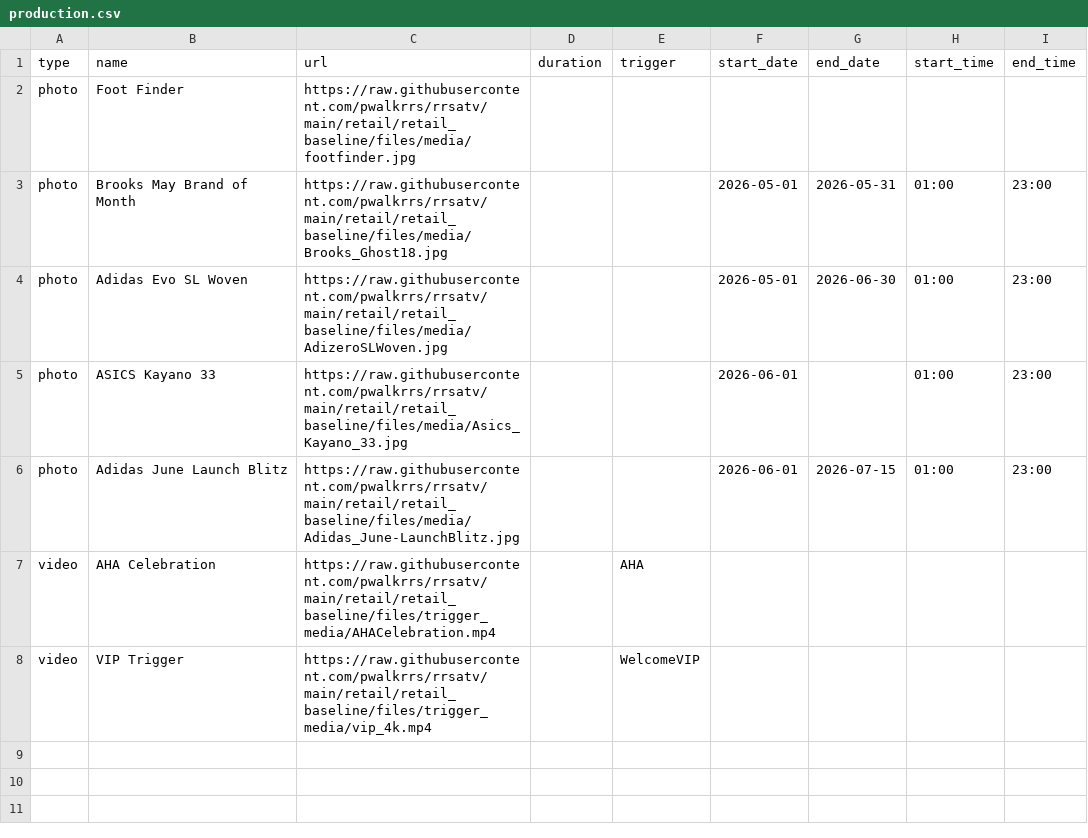
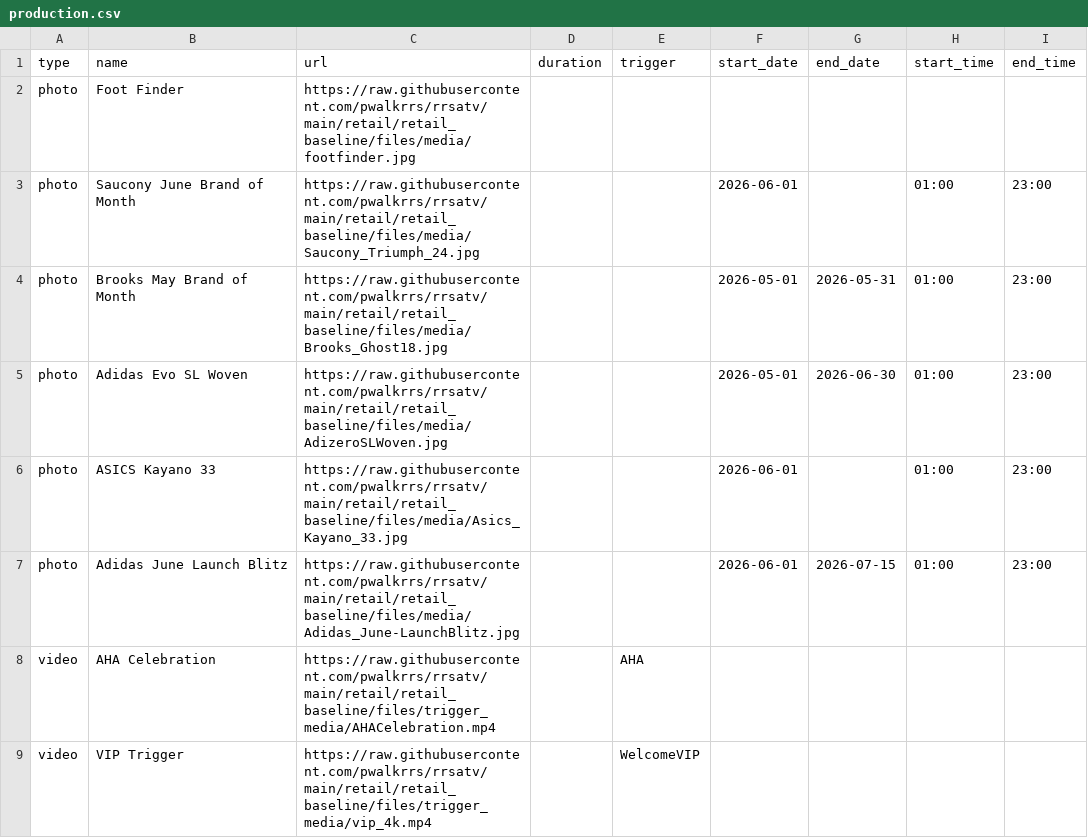
Before and after one commit to pwalkrrs/rrsatv, a CSV file: retail/retail_baseline/csv/pupcast/production.csv, drawn as a sheet.

Commit message:
Update production.csv

```diff
--- a/retail/retail_baseline/csv/pupcast/production.csv
+++ b/retail/retail_baseline/csv/pupcast/production.csv
@@ -2,2 +2,3 @@ type,name,url,duration,trigger,start_date,end_date,start_time,end_time
 photo,Foot Finder,https://raw.githubusercontent.com/pwalkrrs/rrsatv/main/retail/retail_baseline/files/media/footfinder.jpg,,,,,,
+photo,Saucony June Brand of Month,https://raw.githubusercontent.com/pwalkrrs/rrsatv/main/retail/retail_baseline/files/media/Saucony_Triumph_24.jpg,,,2026-06-01,,01:00,23:00
 photo,Brooks May Brand of Month,https://raw.githubusercontent.com/pwalkrrs/rrsatv/main/retail/retail_baseline/files/media/Brooks_Ghost18.jpg,,,2026-05-01,2026-05-31,01:00,23:00
```
